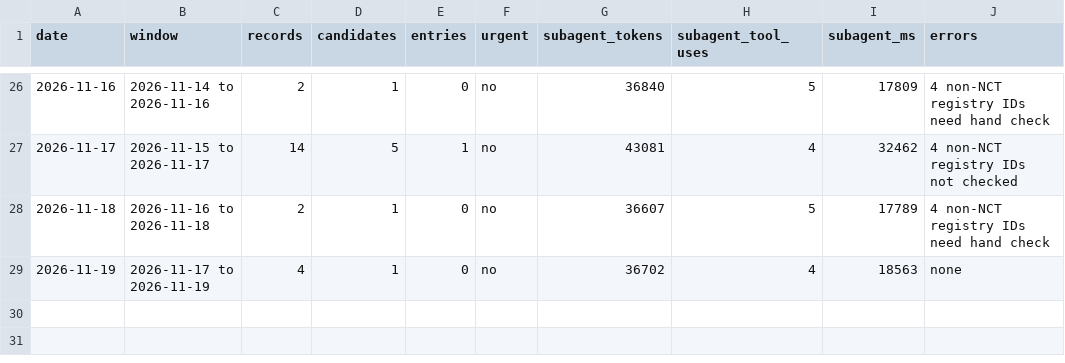
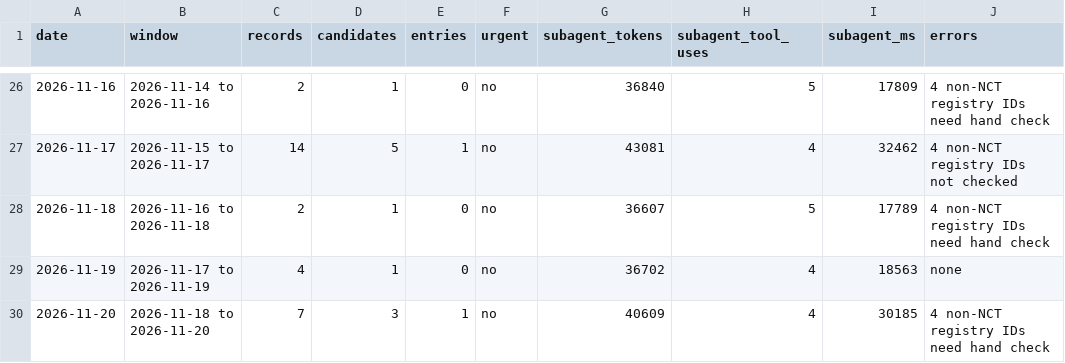
Before and after one commit to ojaysonmez/insulin-resistance, a TSV file: update-watch/runs/usage-log.tsv, drawn as a sheet; only a part is shown, gaps mark what is left out.

```diff
--- a/update-watch/runs/usage-log.tsv
+++ b/update-watch/runs/usage-log.tsv
@@ -29 +29,2 @@ date	window	records	candidates	entries	urgent	subagent_tokens	subagent_tool_uses
 2026-11-19	2026-11-17 to 2026-11-19	4	1	0	no	36702	4	18563	none
+2026-11-20	2026-11-18 to 2026-11-20	7	3	1	no	40609	4	30185	4 non-NCT registry IDs need hand check
```
Also changed, not shown: update-watch/signals.tsv, 6 other files.
